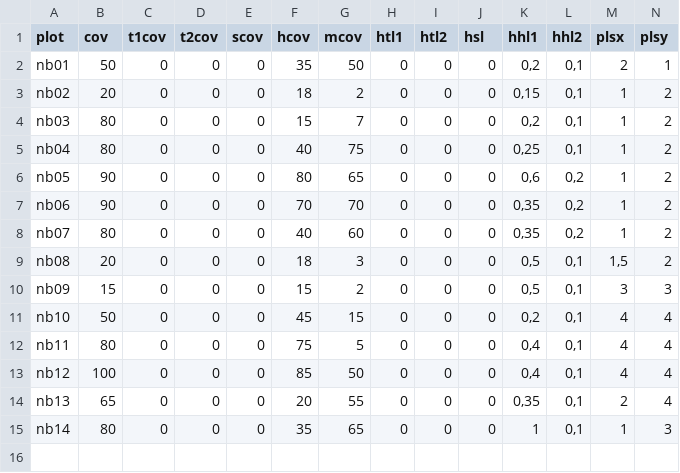
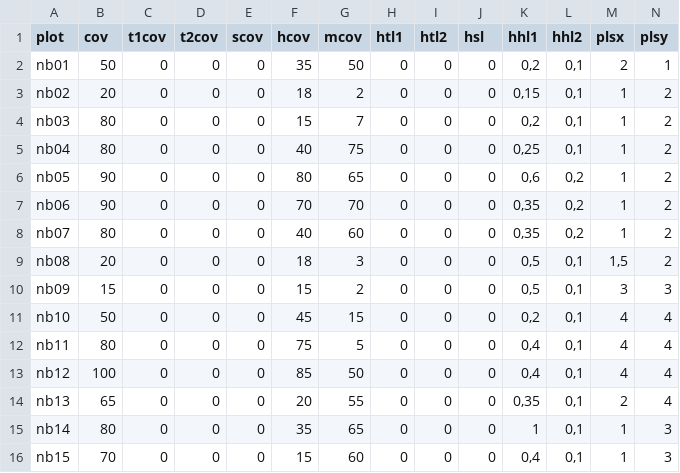
Before and after one commit to albinblaschka/vegsoup-data, a CSV file: nockberge dta/sites wide.csv, drawn as a sheet; only a part is shown; rows hold the shown columns only; the diff names each change by its address in the sheet, - before the commit and + after, or states it on an @@ line.

```diff
--- a/nockberge dta/sites wide.csv
+++ b/nockberge dta/sites wide.csv
+row 16: nb15 | 70 | 0 | 0 | 0 | 15 | 60 | 0 | 0 | 0 | 0,4 | 0,1 | 1 | 3
```
Also changed, not shown: nockberge dta/species.csv.
